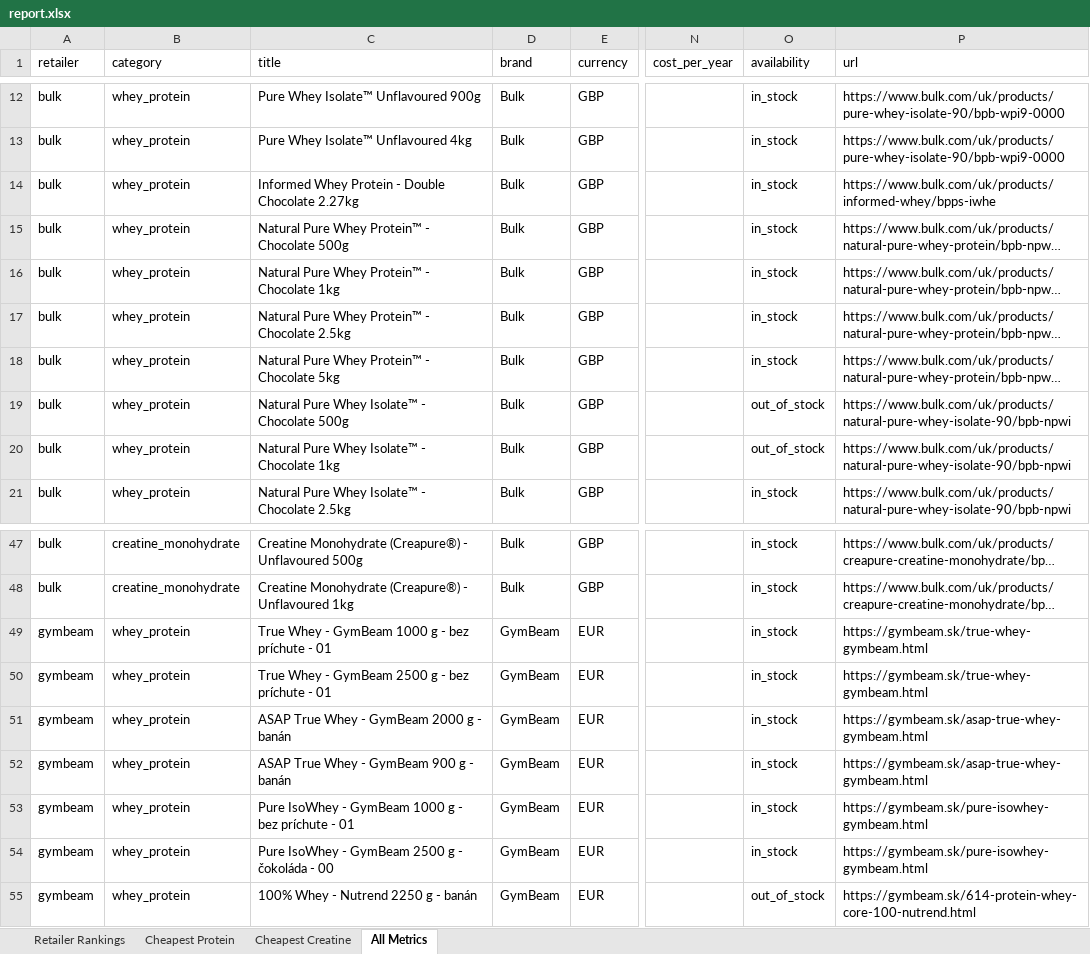
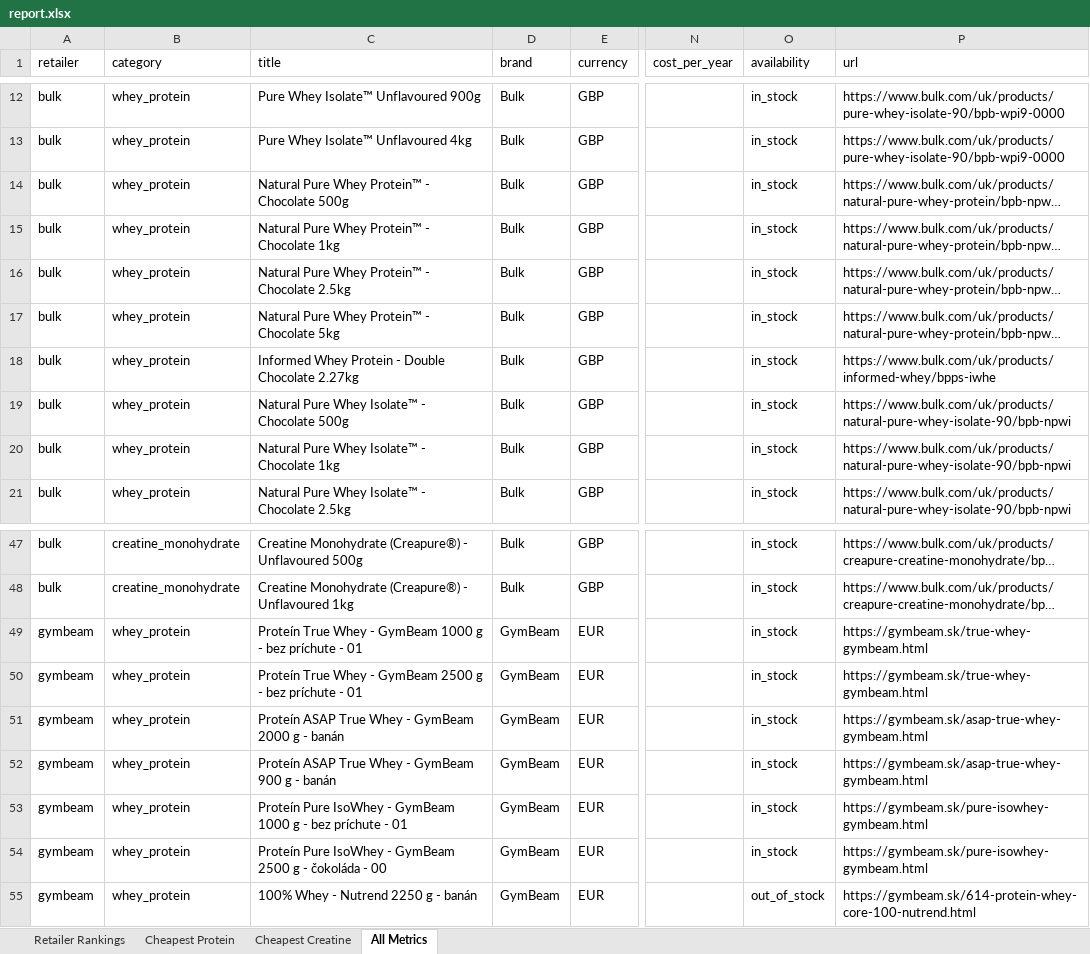
Before and after one commit to ToxicMinds/Web-Scr, an Excel workbook: artifacts/reports/report.xlsx, sheet All Metrics, drawn as a sheet; only a part is shown, gaps mark what is left out; long unchanged cells end in …; values as stored, in another font and other column widths than the file's, no borders; the diff covers the shown part only; the diff names each change by its address in the sheet, - before the commit and + after, or states it on an @@ line.

```diff
--- a/artifacts/reports/report.xlsx (sheet All Metrics)
+++ b/artifacts/reports/report.xlsx (sheet All Metrics)
@@ row 14 moved to row 18: bulk @@
-O19:O20 (availability): out_of_stock
+O19:O20 (availability): in_stock
-C49 (title): True Whey…
+C49 (title): Proteín True Whey…
-C50 (title): True Whey…
+C50 (title): Proteín True Whey…
-C51 (title): ASAP True Whey - GymBeam 2000 g - banán
+C51 (title): Proteín ASAP True Whey - GymBeam 2000 g - banán
-C52 (title): ASAP True Whey - GymBeam 900 g - banán
+C52 (title): Proteín ASAP True Whey - GymBeam 900 g - banán
-C53 (title): Pure IsoWhey…
+C53 (title): Proteín Pure IsoWhey…
-C54 (title): Pure IsoWhey…
+C54 (title): Proteín Pure IsoWhey…
```
Also changed, not shown: 2 added rows, 4 removed rows and 26 edited cells elsewhere in this sheet, web/public/reports/report.xlsx, 9 other files.
